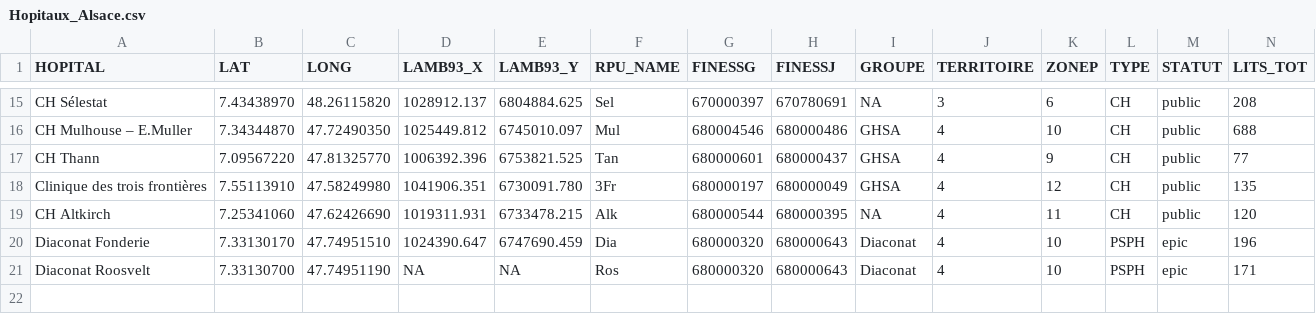
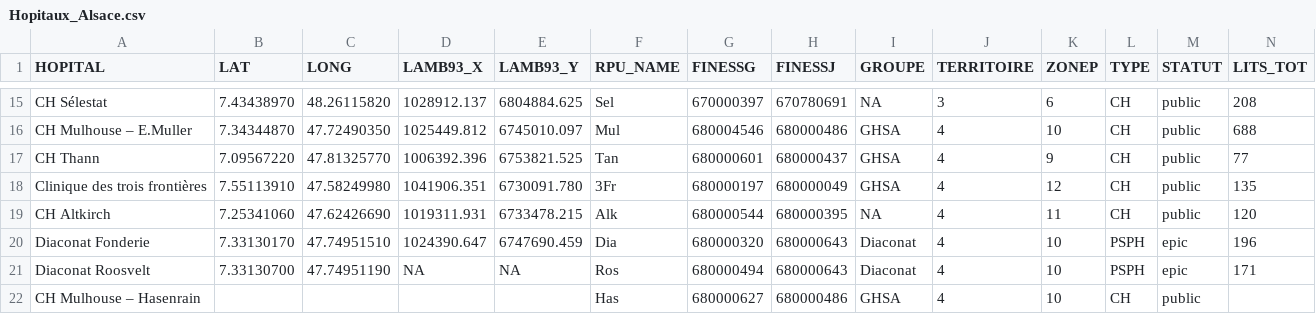
Before and after one commit to jcrb/RPU_Doc, a CSV file: Carto/Hopitaux_Alsace.csv, drawn as a sheet; only a part is shown, gaps mark what is left out; rows hold the shown columns only; the diff names each change by its address in the sheet, - before the commit and + after, or states it on an @@ line.

Commit message:
hopitaux alsace

```diff
--- a/Carto/Hopitaux_Alsace.csv
+++ b/Carto/Hopitaux_Alsace.csv
-G21 (FINESSG): 680000320
+G21 (FINESSG): 680000494
+row 22: CH Mulhouse – Hasenrain |  |  |  |  | Has | 680000627 | 680000486 | GHSA | 4 | 10 | CH | public
```
Also changed, not shown: 2 other files.
